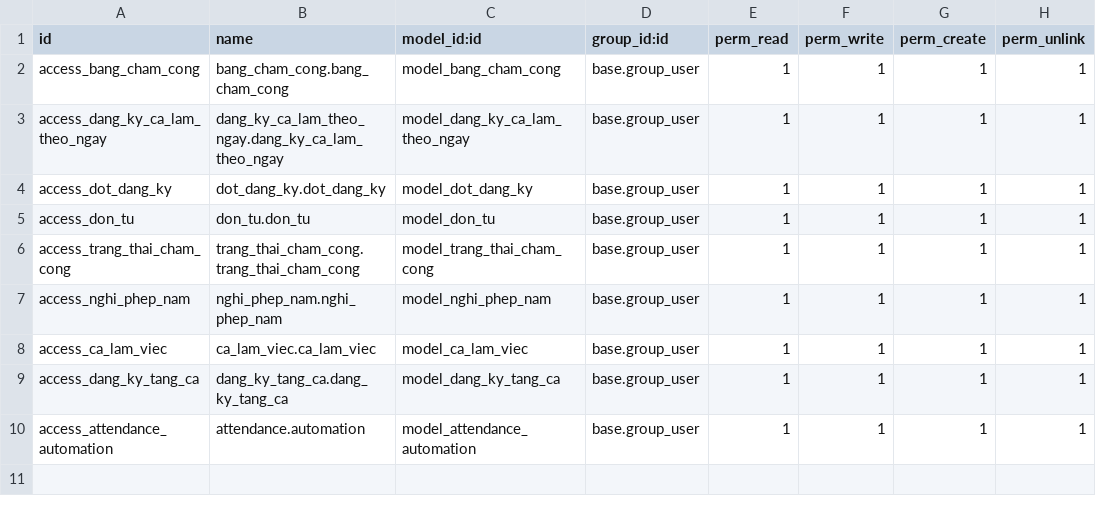
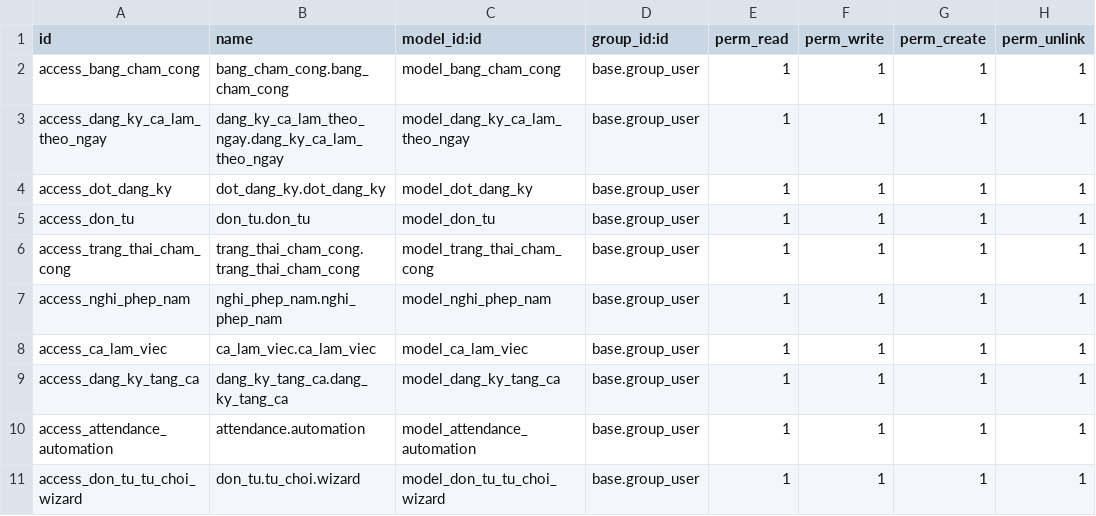
Before and after one commit to ManhVuok/TTDN-17-07-N4, a CSV file: addons/cham_cong/security/ir.model.access.csv, drawn as a sheet; the diff names each change by its address in the sheet, - before the commit and + after, or states it on an @@ line.

```diff
--- a/addons/cham_cong/security/ir.model.access.csv
+++ b/addons/cham_cong/security/ir.model.access.csv
+row 11: access_don_tu_tu_choi_wizard | don_tu.tu_choi.wizard | model_don_tu_tu_choi_wizard | base.group_user | 1 | 1 | 1 | 1
```
Also changed, not shown: 10 other files.
